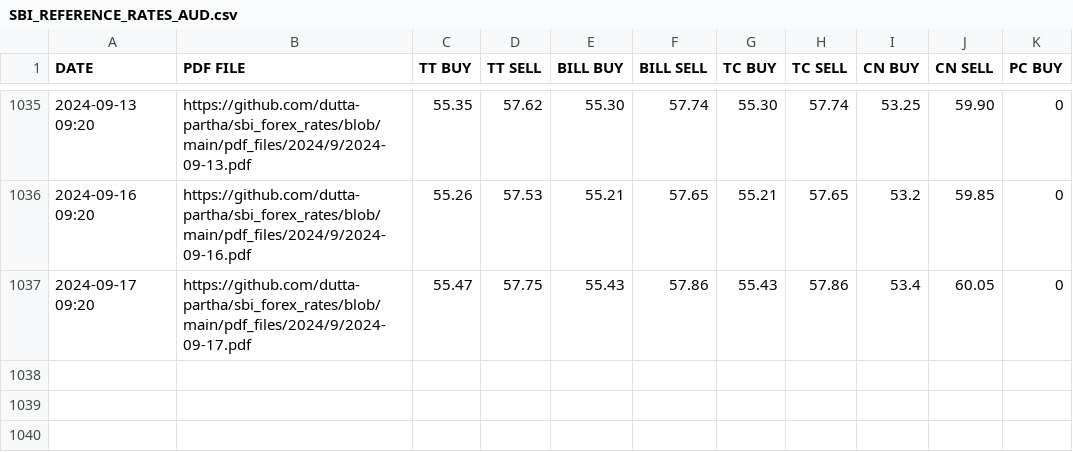
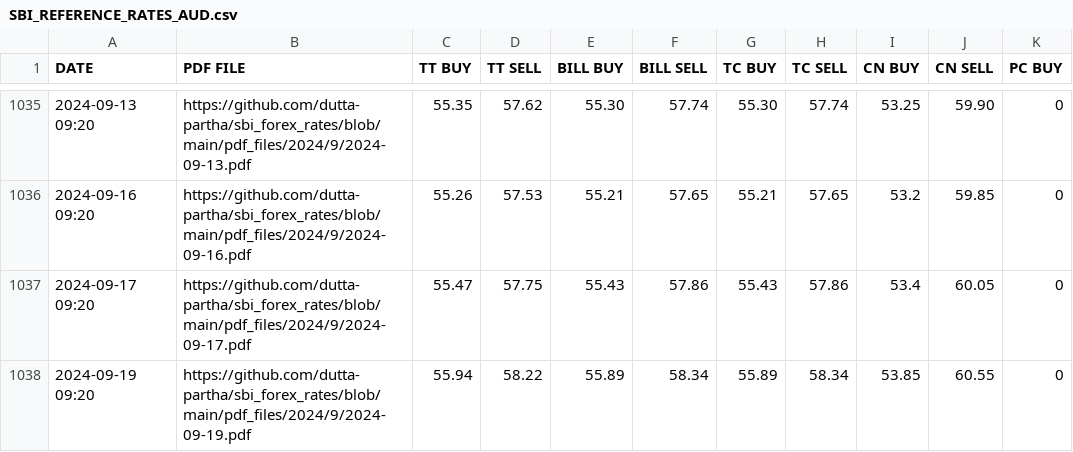
Before and after one commit to dutta-partha/sbi_forex_rates, a CSV file: csv_files/SBI_REFERENCE_RATES_AUD.csv, drawn as a sheet; only a part is shown, gaps mark what is left out.

```diff
--- a/csv_files/SBI_REFERENCE_RATES_AUD.csv
+++ b/csv_files/SBI_REFERENCE_RATES_AUD.csv
@@ -1037 +1037,2 @@ DATE,PDF FILE,TT BUY,TT SELL,BILL BUY,BILL SELL,TC BUY,TC SELL,CN BUY,CN SELL,PC
 2024-09-17 09:20,https://github.com/dutta-partha/sbi_forex_rates/blob/main/pdf_files/2024/9/2024-09-17.pdf,55.47,57.75,55.43,57.86,55.43,57.86,53.4,60.05,0
+2024-09-19 09:20,https://github.com/dutta-partha/sbi_forex_rates/blob/main/pdf_files/2024/9/2024-09-19.pdf,55.94,58.22,55.89,58.34,55.89,58.34,53.85,60.55,0
```
Also changed, not shown: csv_files/SBI_REFERENCE_RATES_CAD.csv, csv_files/SBI_REFERENCE_RATES_EUR.csv, 21 other files.
